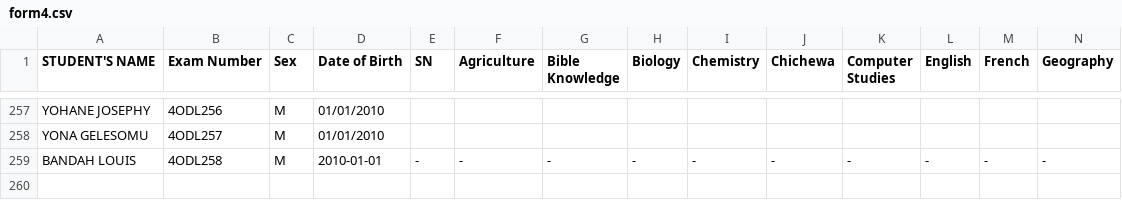
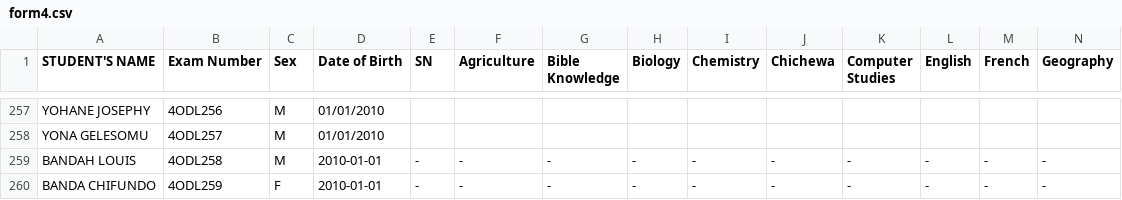
Before and after one commit to enitac/en1, a CSV file: form4.csv, drawn as a sheet; only a part is shown, gaps mark what is left out; rows hold the shown columns only; the diff names each change by its address in the sheet, - before the commit and + after, or states it on an @@ line.

Commit message:
Added student: BANDA CHIFUNDO (4ODL259) to form4

```diff
--- a/form4.csv
+++ b/form4.csv
+row 260: BANDA CHIFUNDO | 4ODL259 | F | 2010-01-01 | - | - | - | - | - | - | - | - | - | -
```
